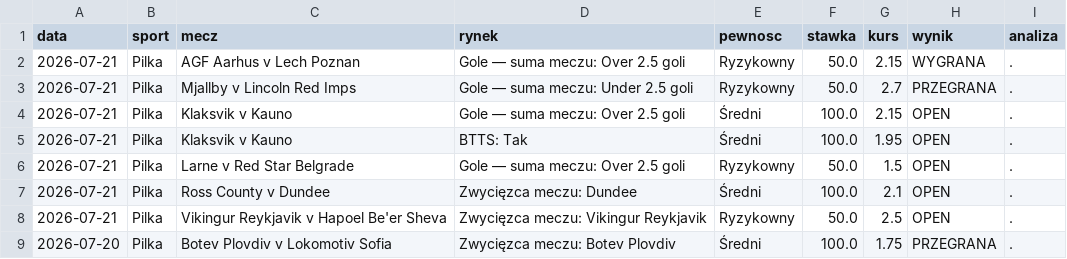
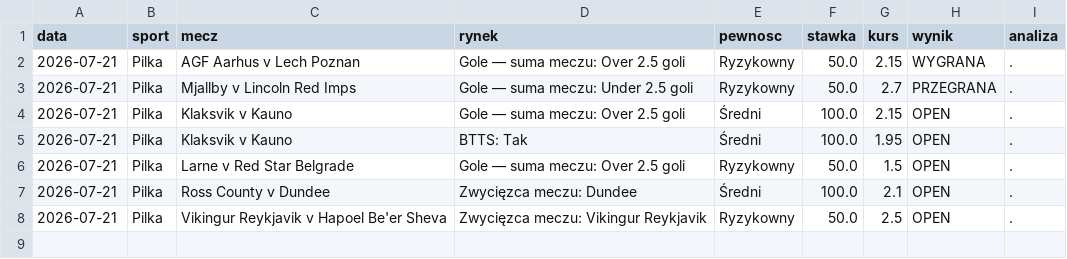
Before and after one commit to Maruha3000/kupony-dashboard, a CSV file: analizy.csv, drawn as a sheet.

Commit message:
Usunieto zarchiwizowane typy

```diff
--- a/analizy.csv
+++ b/analizy.csv
@@ -8,2 +8 @@ data,sport,mecz,rynek,pewnosc,stawka,kurs,wynik,analiza
 2026-07-21,Pilka,Vikingur Reykjavik v Hapoel Be'er Sheva,Zwycięzca meczu: Vikingur Reykjavik,Ryzykowny,50.0,2.5,OPEN,.
-2026-07-20,Pilka,Botev Plovdiv v Lokomotiv Sofia,Zwycięzca meczu: Botev Plovdiv,Średni,100.0,1.75,PRZEGRANA,.
```
